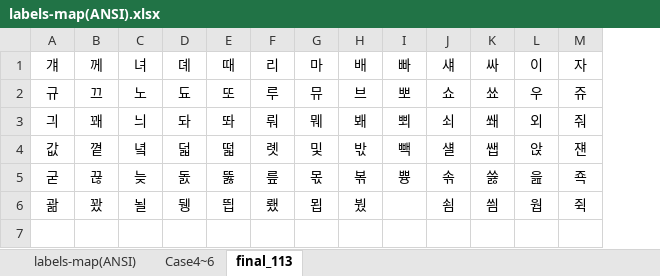
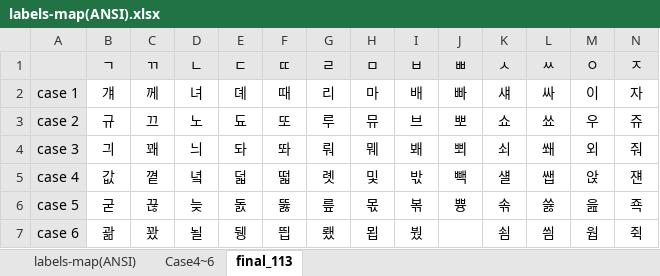
Before and after one commit to lionem2018/Extract_Standard_Hange_Character, an Excel workbook: output/labels-map(ANSI).xlsx, sheet final_113, drawn as a sheet; only a part is shown; values as stored, in another font and other column widths than the file's, no borders; addresses are those after the commit; rows hold the shown columns only; the diff names each change by its address in the sheet, - before the commit and + after, or states it on an @@ line.

```diff
--- a/output/labels-map(ANSI).xlsx (sheet final_113)
+++ b/output/labels-map(ANSI).xlsx (sheet final_113)
+column A, rows 2-7: case 1 | case 2 | case 3 | case 4 | case 5 | case 6
+row 1:  | ㄱ | ㄲ | ㄴ | ㄷ | ㄸ | ㄹ | ㅁ | ㅂ | ㅃ | ㅅ | ㅆ | ㅇ | ㅈ
```
Also changed, not shown: sheet labels-map(ANSI), sheet Case4~6, output/케이스4~6체크.xlsx.
